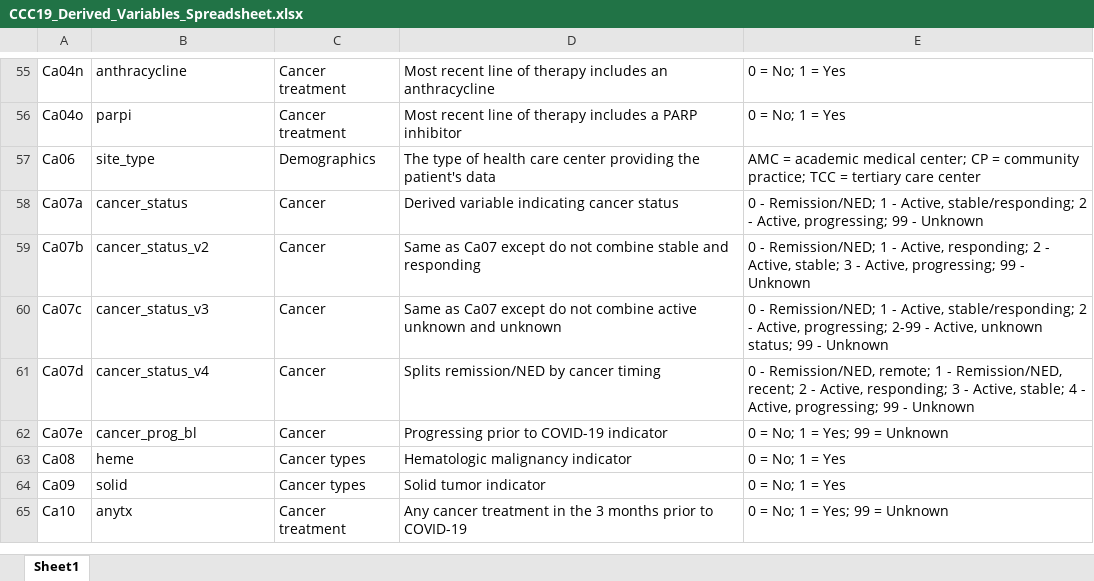
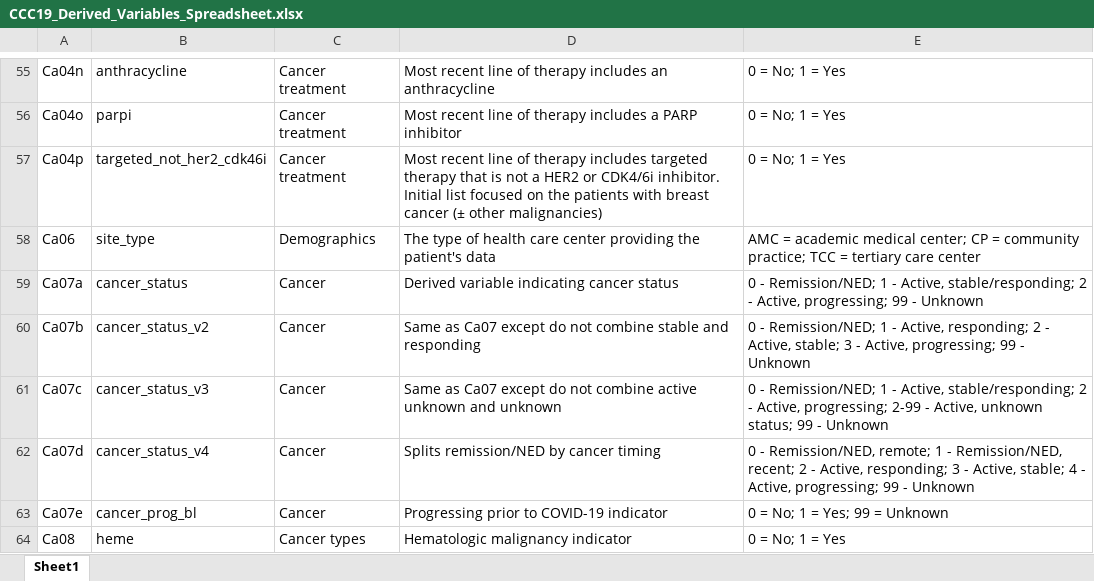
Before and after one commit to covidncancer/CCC19_dictionary, an Excel workbook: CCC19_Derived_Variables_Spreadsheet.xlsx, sheet Sheet1, drawn as a sheet; only a part is shown, gaps mark what is left out; the shorter side is filled out with more unchanged rows; values as stored, in another font and other column widths than the file's, no borders; table styles not drawn; the diff names each change by its address in the sheet, - before the commit and + after, or states it on an @@ line.

Commit message:
New drug exposure variable
Targeted not HER2 or CDK4/6i

```diff
--- a/CCC19_Derived_Variables_Spreadsheet.xlsx (sheet Sheet1)
+++ b/CCC19_Derived_Variables_Spreadsheet.xlsx (sheet Sheet1)
+row 57: Ca04p | targeted_not_her2_cdk46i | Cancer treatment | Most recent line of therapy includes targeted therapy that is not a HER2 or CDK4/6i inhibitor. Initial list focused on the patients with breast cancer (± other malignancies) | 0 = No; 1 = Yes
```
Also changed, not shown: 1 other file.
